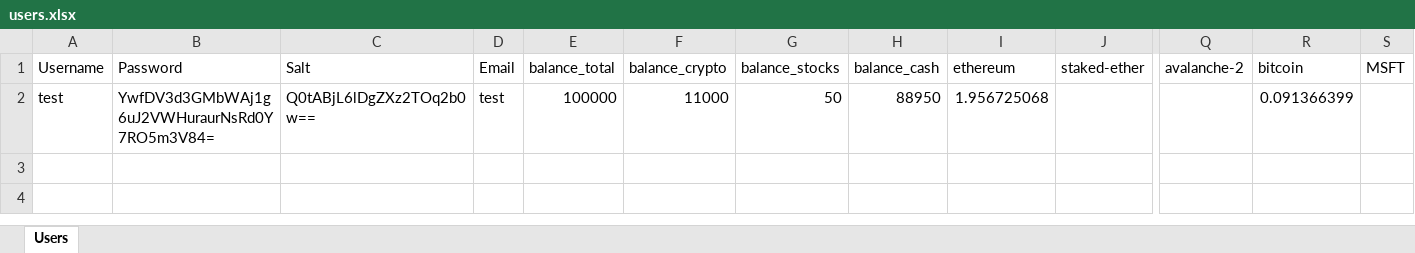
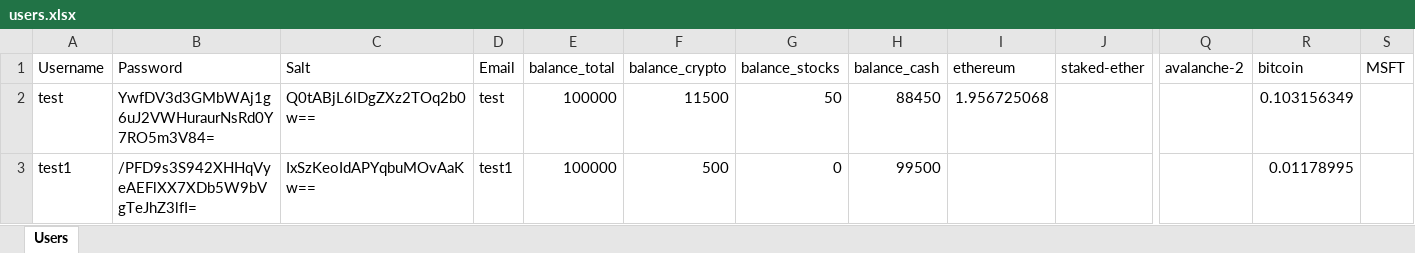
Before and after one commit to Azgotes/Wallet_CodeHive, an Excel workbook: CodeHive/Files/users.xlsx, sheet Users, drawn as a sheet; only a part is shown, gaps mark what is left out; values as stored, in another font and other column widths than the file's, no borders; rows hold the shown columns only; the diff names each change by its address in the sheet, - before the commit and + after, or states it on an @@ line.

```diff
--- a/CodeHive/Files/users.xlsx (sheet Users)
+++ b/CodeHive/Files/users.xlsx (sheet Users)
-F2 (balance_crypto): 11000
+F2 (balance_crypto): 11500
-H2 (balance_cash): 88950
+H2 (balance_cash): 88450
-R2 (bitcoin): 0.091366399
+R2 (bitcoin): 0.103156349
+row 3: test1 | /PFD9s3S942XHHqVyeAEFlXX7XDb5W9bVgTeJhZ3lfI= | IxSzKeoIdAPYqbuMOvAaKw== | test1 | 100000 | 500 | 0 | 99500 |  |  |  | 0.01178995
```
Also changed, not shown: 22 other files.
